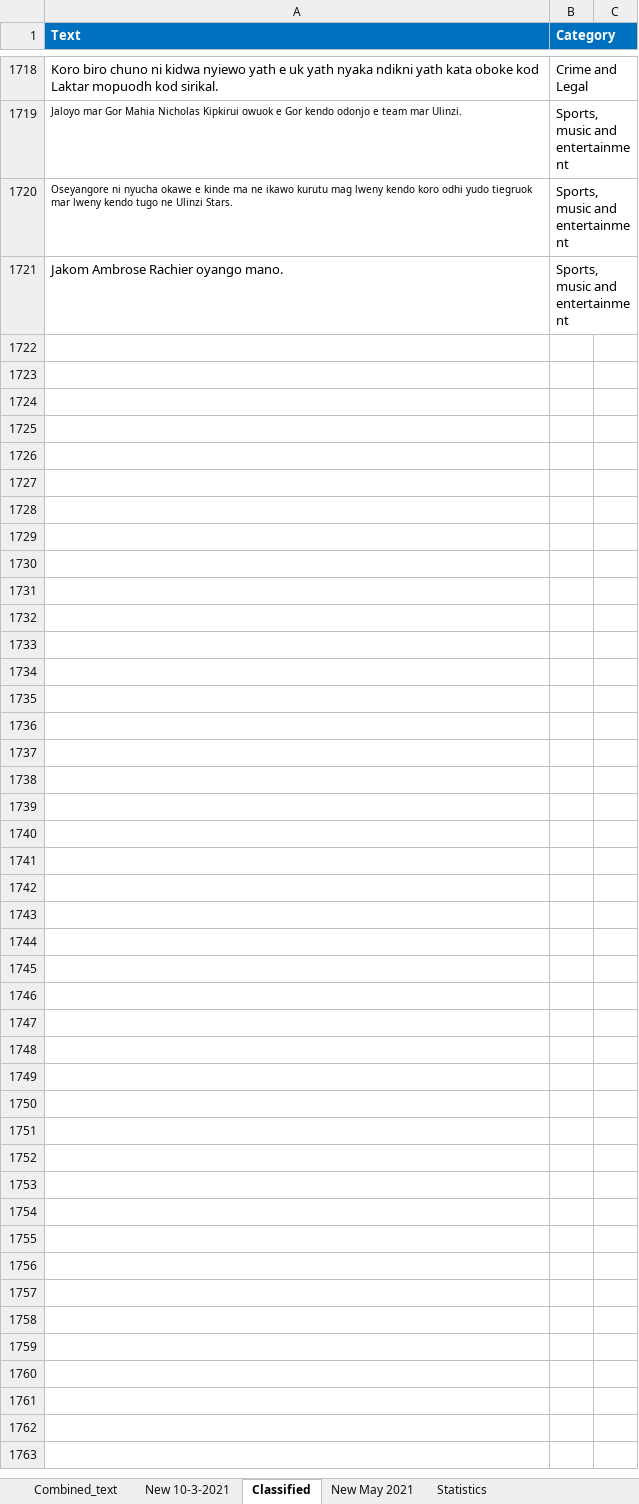
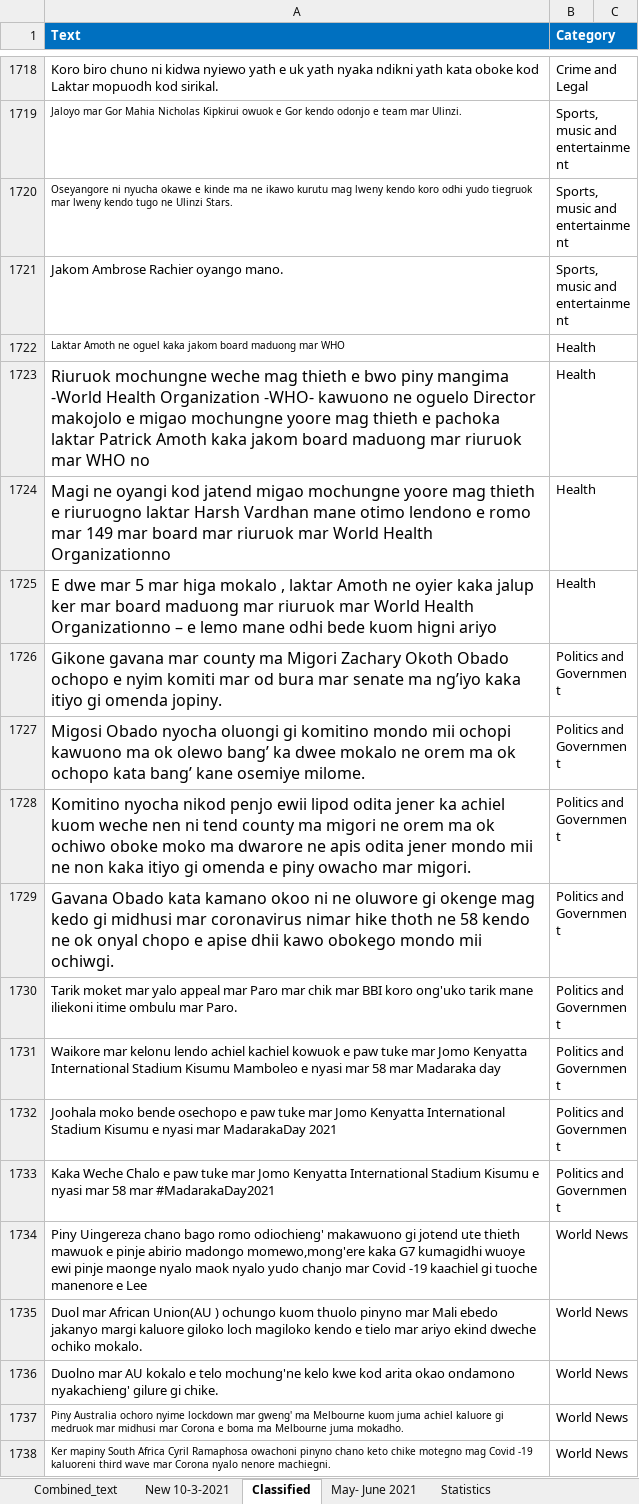
Before and after one commit to Pogayo/Luo-News-Dataset, an Excel workbook: LUO.xlsx, sheet Classified, drawn as a sheet; only a part is shown, gaps mark what is left out; values as stored, in another font and other column widths than the file's, no borders; charts and pictures not drawn; the diff names each change by its address in the sheet, - before the commit and + after, or states it on an @@ line.

Commit message:
added 20 more Dholuo sentences, and translation folder

```diff
--- a/LUO.xlsx (sheet Classified)
+++ b/LUO.xlsx (sheet Classified)
-sheet tab: New May 2021
+sheet tab: May- June 2021
+row 1722: Laktar Amoth ne oguel kaka jakom board maduong mar WHO | Health
+row 1723: Riuruok mochungne weche mag thieth e bwo piny mangima -World Health Organization -WHO- kawuono ne oguelo Director makojolo e migao mochungne yoore mag thieth e pachoka laktar Patrick Amoth kaka jakom board maduong mar riuruok mar WHO no | Health
+row 1724: Magi ne oyangi kod jatend migao mochungne yoore mag thieth e riuruogno laktar Harsh Vardhan mane otimo lendono e romo mar 149 mar board mar riuruok mar World Health Organizationno | Health
+row 1725: E dwe mar 5 mar higa mokalo , laktar Amoth ne oyier kaka jalup ker mar board maduong mar riuruok mar World Health Organizationno – e lemo mane odhi bede kuom higni ariyo | Health
+row 1726: Gikone gavana mar county ma Migori Zachary Okoth Obado ochopo e nyim komiti mar od bura mar senate ma ng’iyo kaka itiyo gi omenda jopiny. | Politics and Government
+row 1727: Migosi Obado nyocha oluongi gi komitino mondo mii ochopi kawuono ma ok olewo bang’ ka dwee mokalo ne orem ma ok ochopo kata bang’ kane osemiye milome. | Politics and Government
+row 1728: Komitino nyocha nikod penjo ewii lipod odita jener ka achiel kuom weche nen ni tend county ma migori ne orem ma ok ochiwo oboke moko ma dwarore ne apis odita jener mondo mii ne non kaka itiyo gi omenda e piny owacho mar migori. | Politics and Government
+row 1729: Gavana Obado kata kamano okoo ni ne oluwore gi okenge mag kedo gi midhusi mar coronavirus nimar hike thoth ne 58 kendo ne ok onyal chopo e apise dhii kawo obokego mondo mii ochiwgi. | Politics and Government
+row 1730: Tarik moket mar yalo appeal mar Paro mar chik mar BBI koro ong'uko tarik mane iliekoni itime ombulu mar Paro. | Politics and Government
+row 1731: Waikore mar kelonu lendo achiel kachiel kowuok e paw tuke mar Jomo Kenyatta International Stadium Kisumu Mamboleo e nyasi mar 58 mar Madaraka day | Politics and Government
+row 1732: Joohala moko bende osechopo e paw tuke mar Jomo Kenyatta International Stadium Kisumu e nyasi mar MadarakaDay 2021 | Politics and Government
+row 1733: Kaka Weche Chalo e paw tuke mar Jomo Kenyatta International Stadium Kisumu e nyasi mar 58 mar #MadarakaDay2021 | Politics and Government
+row 1734: Piny Uingereza chano bago romo odiochieng' makawuono gi jotend ute thieth mawuok e pinje abirio madongo momewo,mong'ere kaka G7 kumagidhi wuoye ewi pinje maonge nyalo maok nyalo yudo chanjo mar Covid -19 kaachiel gi tuoche manenore e Lee | World News
+row 1735: Duol mar African Union(AU ) ochungo kuom thuolo pinyno mar Mali ebedo jakanyo margi kaluore giloko loch magiloko kendo e tielo mar ariyo ekind dweche ochiko mokalo. | World News
+row 1736: Duolno mar AU kokalo e telo mochung'ne kelo kwe kod arita okao ondamono nyakachieng' gilure gi chike. | World News
+row 1737: Piny Australia ochoro nyime lockdown mar gweng' ma Melbourne kuom juma achiel kaluore gi medruok mar midhusi mar Corona e boma ma Melbourne juma mokadho. | World News
+row 1738: Ker mapiny South Africa Cyril Ramaphosa owachoni pinyno chano keto chike motegno mag Covid -19 kaluoreni third wave mar Corona nyalo nenore machiegni. | World News
```
Also changed, not shown: sheet May- June 2021, 8 other files.
